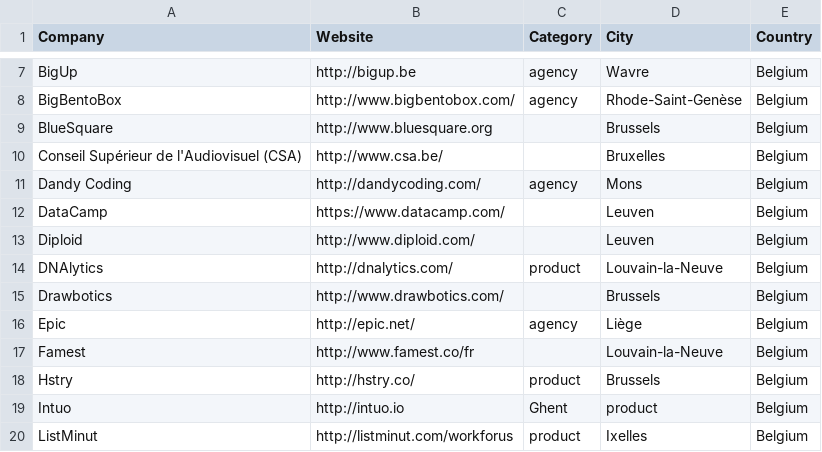
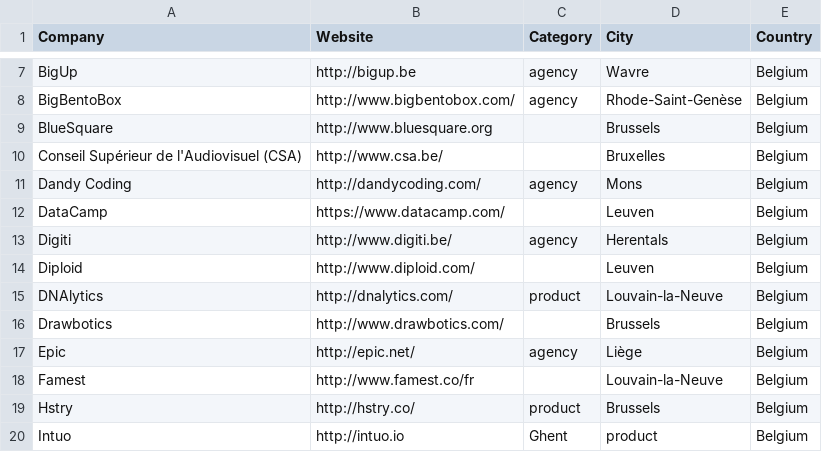
Before and after one commit to brug-be/rubyshops, a CSV file: bnlrubyshops.csv, drawn as a sheet; only a part is shown, gaps mark what is left out; the shorter side is filled out with more unchanged rows; the diff names each change by its address in the sheet, - before the commit and + after, or states it on an @@ line.

Commit message:
Add Digiti to the list

```diff
--- a/bnlrubyshops.csv
+++ b/bnlrubyshops.csv
+row 13: Digiti | http://www.digiti.be/ | agency | Herentals | Belgium
```
